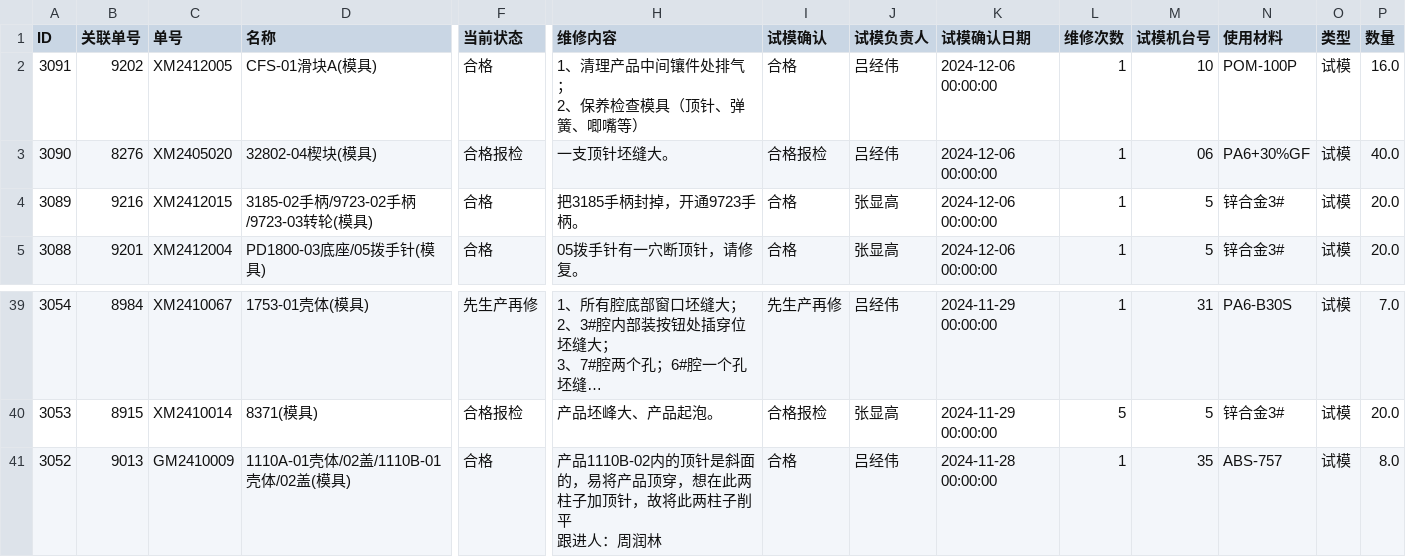
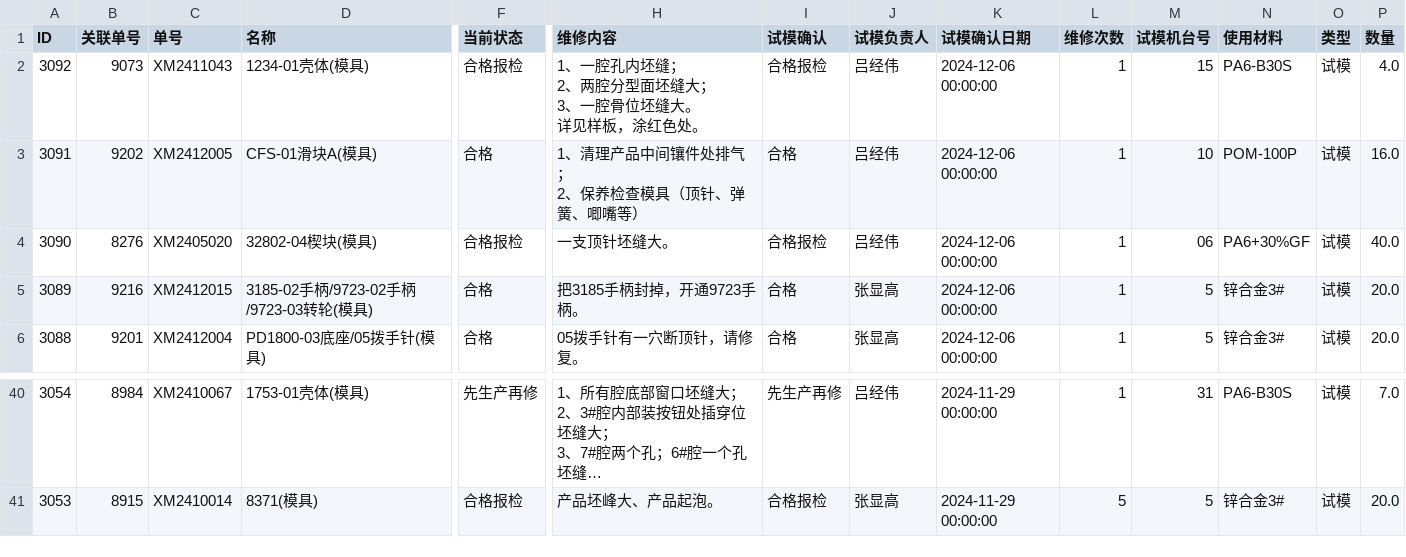
Before and after one commit to lits2024/vig, a CSV file: 试模打板记录.csv, drawn as a sheet; only a part is shown, gaps mark what is left out; long unchanged cells end in …; removed rows and columns are numbered as before the commit, all else as after; rows hold the shown columns only; ↵ is a line break in a cell; the diff names each change by its address in the sheet, - before the commit and + after, or states it on an @@ line.

Commit message:
Updating 试模打板记录.csv

```diff
--- a/试模打板记录.csv
+++ b/试模打板记录.csv
+row 2: 3092 | 9073 | XM2411043 | 1234-01壳体(模具) | 合格报检 | 1、一腔孔内坯缝； ↵ 2、两腔分型面坯缝大； ↵ 3、一腔骨位坯缝大。 ↵ 详见样板，涂红色处。 | 合格报检 | 吕经伟 | 2024-12-06 00:00:00 | 1 | 15 | PA6-B30S | 试模 | 4.0
-row 41: 3052 | 9013 | GM2410009 | 1110A-01壳体/02盖/1110B-01壳体/02盖(模具) | 合格 | 产品1110B-02内的顶针是斜面的，易将产品顶穿，想在此两柱子加顶针，故将此两柱子削平 ↵ 跟进人：周润林 | 合格 | 吕经伟 | 2024-11-28 00:00:00 | 1 | 35 | ABS-757 | 试模 | 8.0
```
